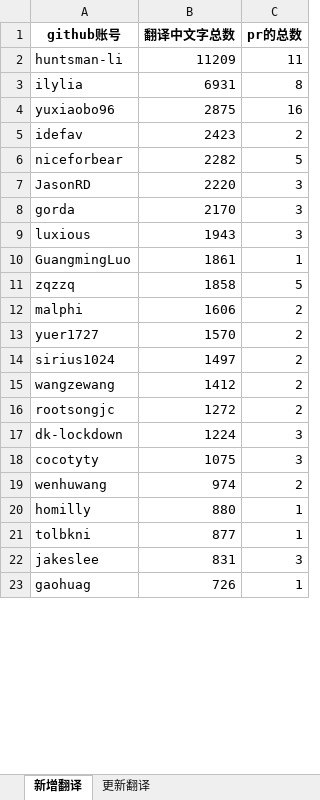
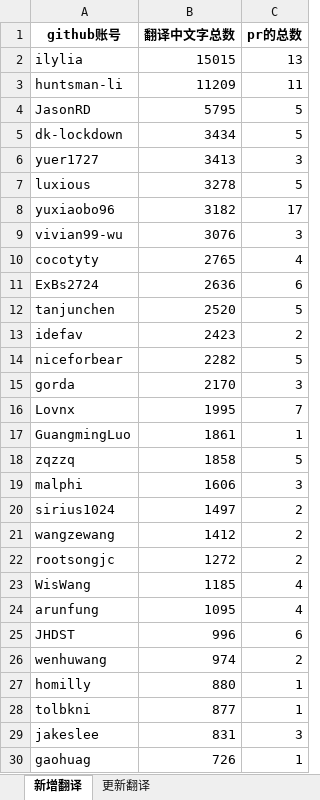
Before and after one commit to tanjunchen/ZH-trans, an Excel workbook: data/istio 中文翻译统计表.xlsx, sheet 新增翻译, drawn as a sheet; only a part is shown; values as stored, in another font and other column widths than the file's, no borders; removed rows and columns are numbered as before the commit, all else as after; the diff covers the shown part only; the diff names each change by its address in the sheet, - before the commit and + after, or states it on an @@ line.

```diff
--- a/data/istio 中文翻译统计表.xlsx (sheet 新增翻译)
+++ b/data/istio 中文翻译统计表.xlsx (sheet 新增翻译)
+row 2: ilylia | 15015 | 13
-row 3: ilylia | 6931 | 8
+row 4: JasonRD | 5795 | 5
+row 5: dk-lockdown | 3434 | 5
+row 6: yuer1727 | 3413 | 3
+row 7: luxious | 3278 | 5
-B8 (翻译中文字总数): 2875
+B8 (翻译中文字总数): 3182
-C8 (pr的总数): 16
+C8 (pr的总数): 17
+row 9: vivian99-wu | 3076 | 3
+row 10: cocotyty | 2765 | 4
+row 11: ExBs2724 | 2636 | 6
+row 12: tanjunchen | 2520 | 5
-row 7: JasonRD | 2220 | 3
-row 9: luxious | 1943 | 3
+row 16: Lovnx | 1995 | 7
-C19 (pr的总数): 2
+C19 (pr的总数): 3
-row 13: yuer1727 | 1570 | 2
-row 17: dk-lockdown | 1224 | 3
-row 18: cocotyty | 1075 | 3
+row 23: WisWang | 1185 | 4
+row 24: arunfung | 1095 | 4
+row 25: JHDST | 996 | 6
```
Also changed, not shown: 7 added rows, 9 removed rows and 1 edited cell elsewhere in this sheet, sheet 更新翻译, 13 other files.
